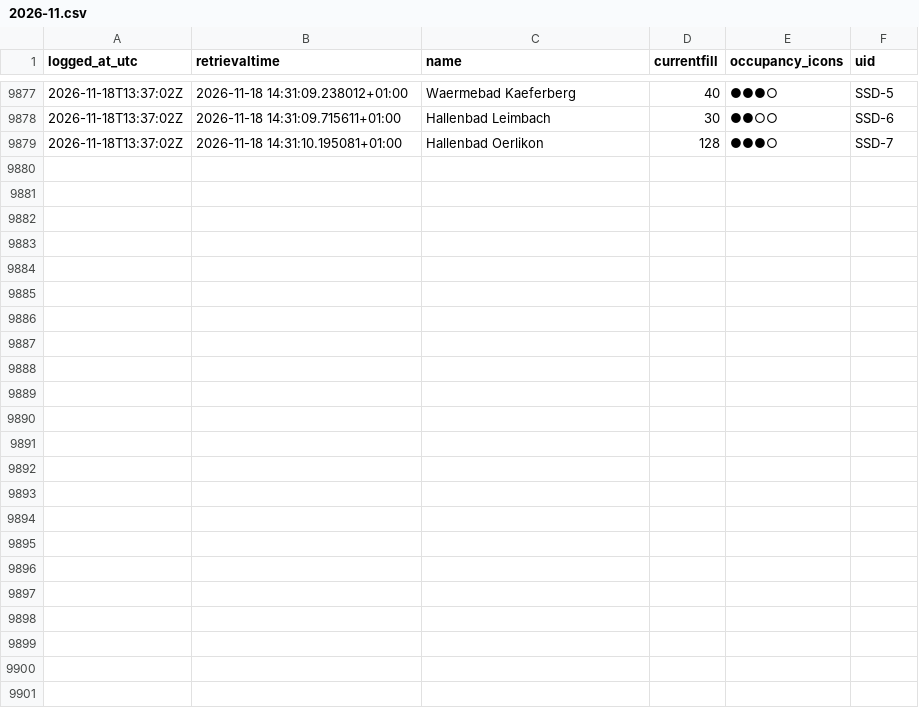
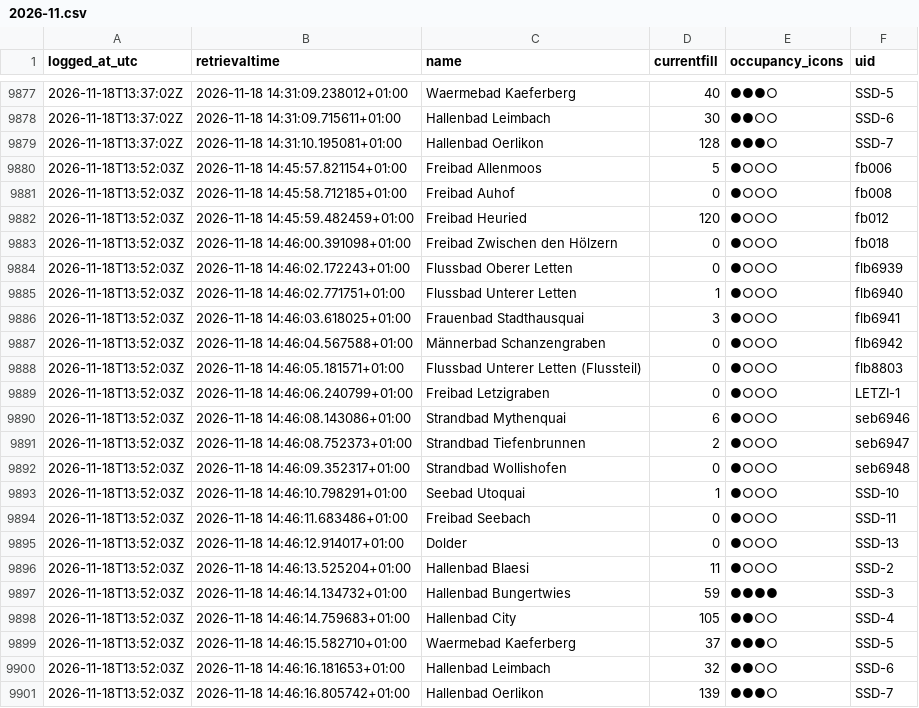
Before and after one commit to Ruslanbek0809/zurich-pool-occupancy-log, a CSV file: data/2026-11.csv, drawn as a sheet; only a part is shown, gaps mark what is left out; the diff names each change by its address in the sheet, - before the commit and + after, or states it on an @@ line.

```diff
--- a/data/2026-11.csv
+++ b/data/2026-11.csv
+row 9880: 2026-11-18T13:52:03Z | 2026-11-18 14:45:57.821154+01:00 | Freibad Allenmoos | 5 | ●○○○ | fb006
+row 9881: 2026-11-18T13:52:03Z | 2026-11-18 14:45:58.712185+01:00 | Freibad Auhof | 0 | ●○○○ | fb008
+row 9882: 2026-11-18T13:52:03Z | 2026-11-18 14:45:59.482459+01:00 | Freibad Heuried | 120 | ●○○○ | fb012
+row 9883: 2026-11-18T13:52:03Z | 2026-11-18 14:46:00.391098+01:00 | Freibad Zwischen den Hölzern | 0 | ●○○○ | fb018
+row 9884: 2026-11-18T13:52:03Z | 2026-11-18 14:46:02.172243+01:00 | Flussbad Oberer Letten | 0 | ●○○○ | flb6939
+row 9885: 2026-11-18T13:52:03Z | 2026-11-18 14:46:02.771751+01:00 | Flussbad Unterer Letten | 1 | ●○○○ | flb6940
+row 9886: 2026-11-18T13:52:03Z | 2026-11-18 14:46:03.618025+01:00 | Frauenbad Stadthausquai | 3 | ●○○○ | flb6941
+row 9887: 2026-11-18T13:52:03Z | 2026-11-18 14:46:04.567588+01:00 | Männerbad Schanzengraben | 0 | ●○○○ | flb6942
+row 9888: 2026-11-18T13:52:03Z | 2026-11-18 14:46:05.181571+01:00 | Flussbad Unterer Letten (Flussteil) | 0 | ●○○○ | flb8803
+row 9889: 2026-11-18T13:52:03Z | 2026-11-18 14:46:06.240799+01:00 | Freibad Letzigraben | 0 | ●○○○ | LETZI-1
+row 9890: 2026-11-18T13:52:03Z | 2026-11-18 14:46:08.143086+01:00 | Strandbad Mythenquai | 6 | ●○○○ | seb6946
+row 9891: 2026-11-18T13:52:03Z | 2026-11-18 14:46:08.752373+01:00 | Strandbad Tiefenbrunnen | 2 | ●○○○ | seb6947
+row 9892: 2026-11-18T13:52:03Z | 2026-11-18 14:46:09.352317+01:00 | Strandbad Wollishofen | 0 | ●○○○ | seb6948
+row 9893: 2026-11-18T13:52:03Z | 2026-11-18 14:46:10.798291+01:00 | Seebad Utoquai | 1 | ●○○○ | SSD-10
+row 9894: 2026-11-18T13:52:03Z | 2026-11-18 14:46:11.683486+01:00 | Freibad Seebach | 0 | ●○○○ | SSD-11
+row 9895: 2026-11-18T13:52:03Z | 2026-11-18 14:46:12.914017+01:00 | Dolder | 0 | ●○○○ | SSD-13
+row 9896: 2026-11-18T13:52:03Z | 2026-11-18 14:46:13.525204+01:00 | Hallenbad Blaesi | 11 | ●○○○ | SSD-2
+row 9897: 2026-11-18T13:52:03Z | 2026-11-18 14:46:14.134732+01:00 | Hallenbad Bungertwies | 59 | ●●●● | SSD-3
+row 9898: 2026-11-18T13:52:03Z | 2026-11-18 14:46:14.759683+01:00 | Hallenbad City | 105 | ●●○○ | SSD-4
+row 9899: 2026-11-18T13:52:03Z | 2026-11-18 14:46:15.582710+01:00 | Waermebad Kaeferberg | 37 | ●●●○ | SSD-5
+row 9900: 2026-11-18T13:52:03Z | 2026-11-18 14:46:16.181653+01:00 | Hallenbad Leimbach | 32 | ●●○○ | SSD-6
+row 9901: 2026-11-18T13:52:03Z | 2026-11-18 14:46:16.805742+01:00 | Hallenbad Oerlikon | 139 | ●●●○ | SSD-7
```
